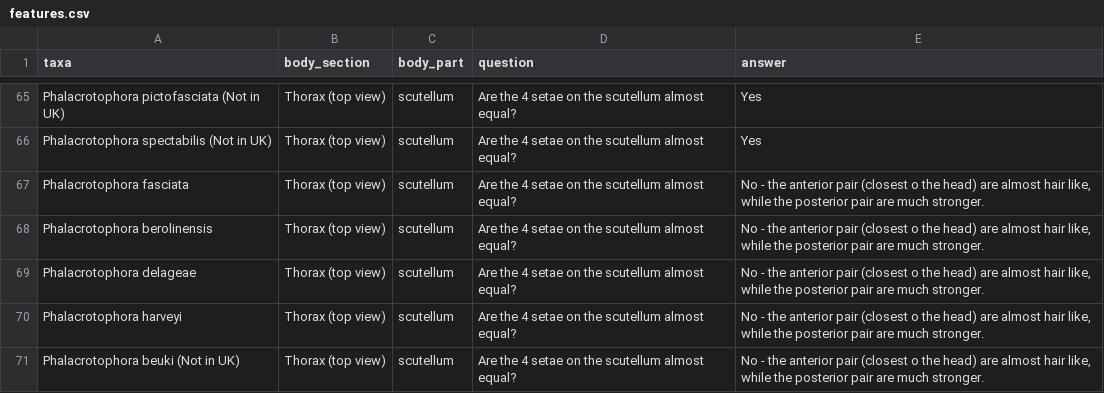
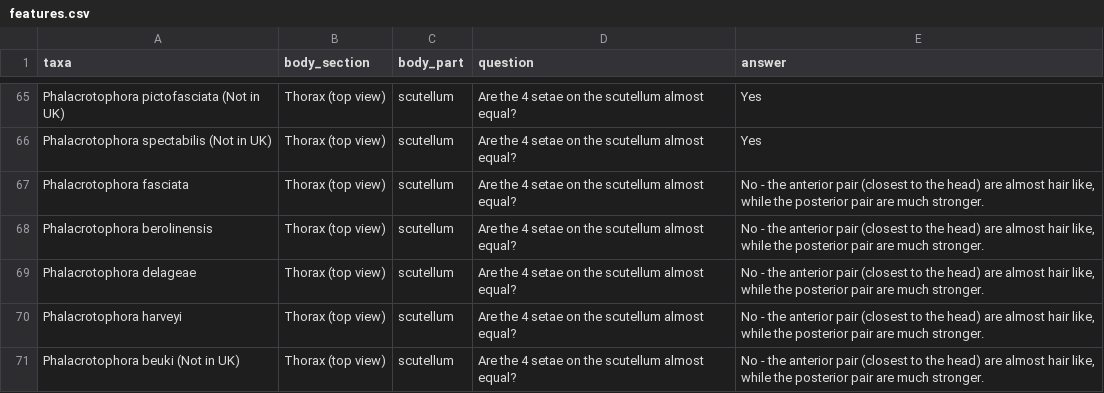
Before and after one commit to robin-hutchinson/shiny_multikey, a CSV file: shiny/key/features.csv, drawn as a sheet; only a part is shown, gaps mark what is left out.

Commit message:
Update features.csv

```diff
--- a/shiny/key/features.csv
+++ b/shiny/key/features.csv
@@ -66,6 +66,6 @@ Phalacrotophora pictofasciata (Not in UK),Thorax (top view),scutellum,Are the 4
 Phalacrotophora spectabilis (Not in UK),Thorax (top view),scutellum,Are the 4 setae on the scutellum almost equal?,Yes
-Phalacrotophora fasciata,Thorax (top view),scutellum,Are the 4 setae on the scutellum almost equal?,"No - the anterior pair (closest o the head) are almost hair like, while the posterior pair are much stronger."
-Phalacrotophora berolinensis,Thorax (top view),scutellum,Are the 4 setae on the scutellum almost equal?,"No - the anterior pair (closest o the head) are almost hair like, while the posterior pair are much stronger."
-Phalacrotophora delageae,Thorax (top view),scutellum,Are the 4 setae on the scutellum almost equal?,"No - the anterior pair (closest o the head) are almost hair like, while the posterior pair are much stronger."
-Phalacrotophora harveyi,Thorax (top view),scutellum,Are the 4 setae on the scutellum almost equal?,"No - the anterior pair (closest o the head) are almost hair like, while the posterior pair are much stronger."
-Phalacrotophora beuki (Not in UK),Thorax (top view),scutellum,Are the 4 setae on the scutellum almost equal?,"No - the anterior pair (closest o the head) are almost hair like, while the posterior pair are much stronger."
+Phalacrotophora fasciata,Thorax (top view),scutellum,Are the 4 setae on the scutellum almost equal?,"No - the anterior pair (closest to the head) are almost hair like, while the posterior pair are much stronger."
+Phalacrotophora berolinensis,Thorax (top view),scutellum,Are the 4 setae on the scutellum almost equal?,"No - the anterior pair (closest to the head) are almost hair like, while the posterior pair are much stronger."
+Phalacrotophora delageae,Thorax (top view),scutellum,Are the 4 setae on the scutellum almost equal?,"No - the anterior pair (closest to the head) are almost hair like, while the posterior pair are much stronger."
+Phalacrotophora harveyi,Thorax (top view),scutellum,Are the 4 setae on the scutellum almost equal?,"No - the anterior pair (closest to the head) are almost hair like, while the posterior pair are much stronger."
+Phalacrotophora beuki (Not in UK),Thorax (top view),scutellum,Are the 4 setae on the scutellum almost equal?,"No - the anterior pair (closest to the head) are almost hair like, while the posterior pair are much stronger."
```
